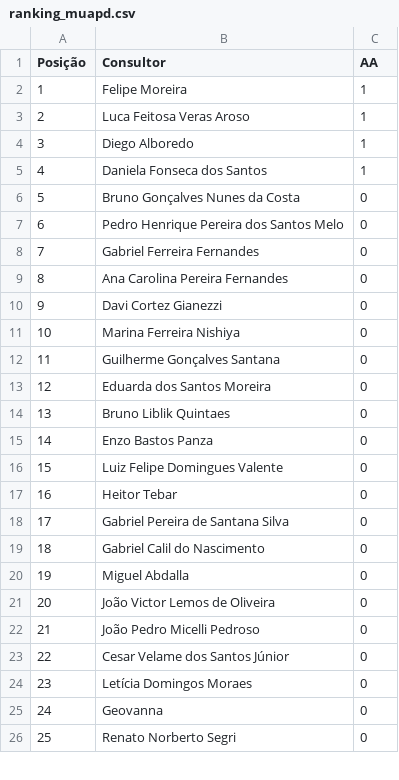
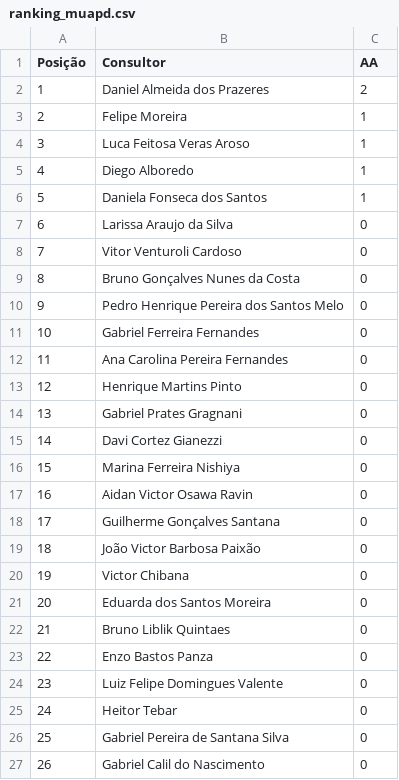
Before and after one commit to sprietootero/gestaoavista-sp1, a CSV file: ranking_muapd.csv, drawn as a sheet; only a part is shown; the shorter side is filled out with more unchanged rows; addresses are those after the commit; the diff covers the shown part only; the diff names each change by its address in the sheet, - before the commit and + after, or states it on an @@ line.

```diff
--- a/ranking_muapd.csv
+++ b/ranking_muapd.csv
+row 2: 1 | Daniel Almeida dos Prazeres | 2
@@ column A (Posição) renumbered between rows 3 and 40 @@
@@ row 28 moved to row 7: 6 @@
@@ row 29 moved to row 8: 7 @@
+row 13: 12 | Henrique Martins Pinto | 0
+row 14: 13 | Gabriel Prates Gragnani | 0
+row 17: 16 | Aidan Victor Osawa Ravin | 0
+row 19: 18 | João Victor Barbosa Paixão | 0
+row 20: 19 | Victor Chibana | 0
```
Also changed, not shown: 5 added rows and 1 moved row elsewhere in this file, dados_extraidos.csv, ranking_7dias.csv, 2 other files.
